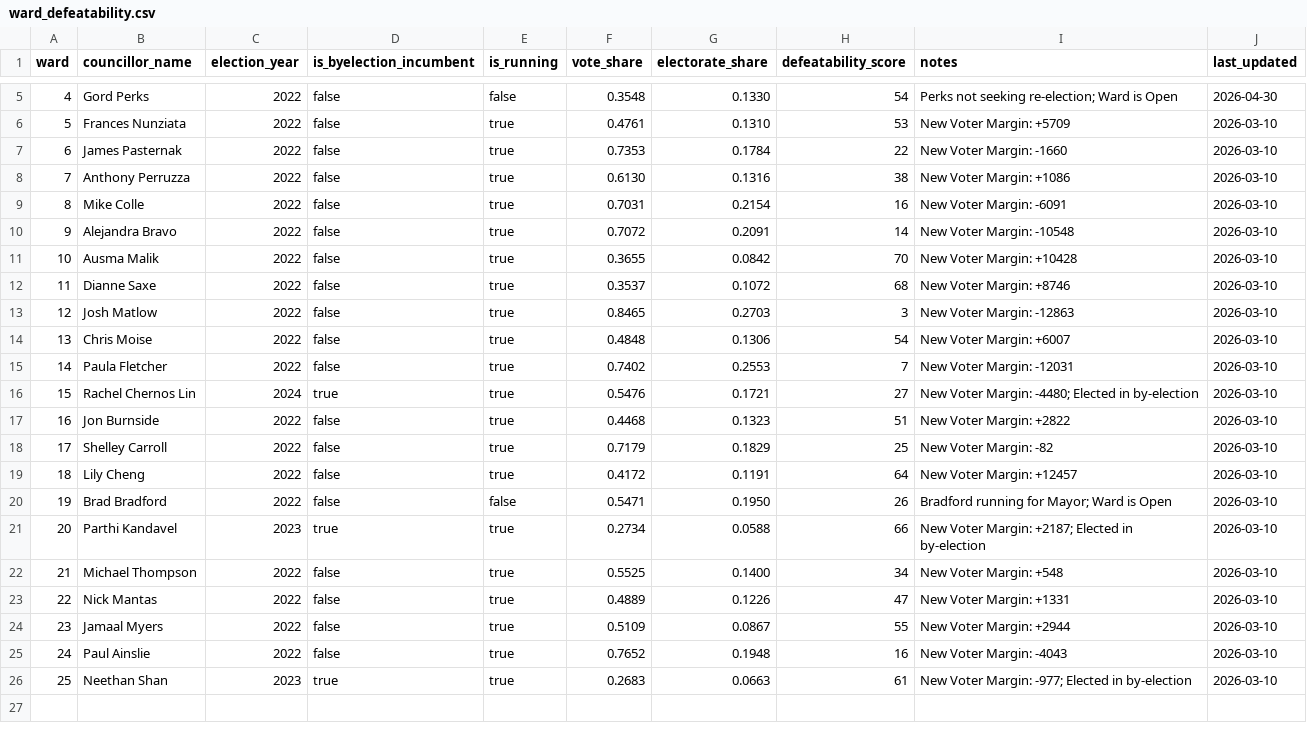
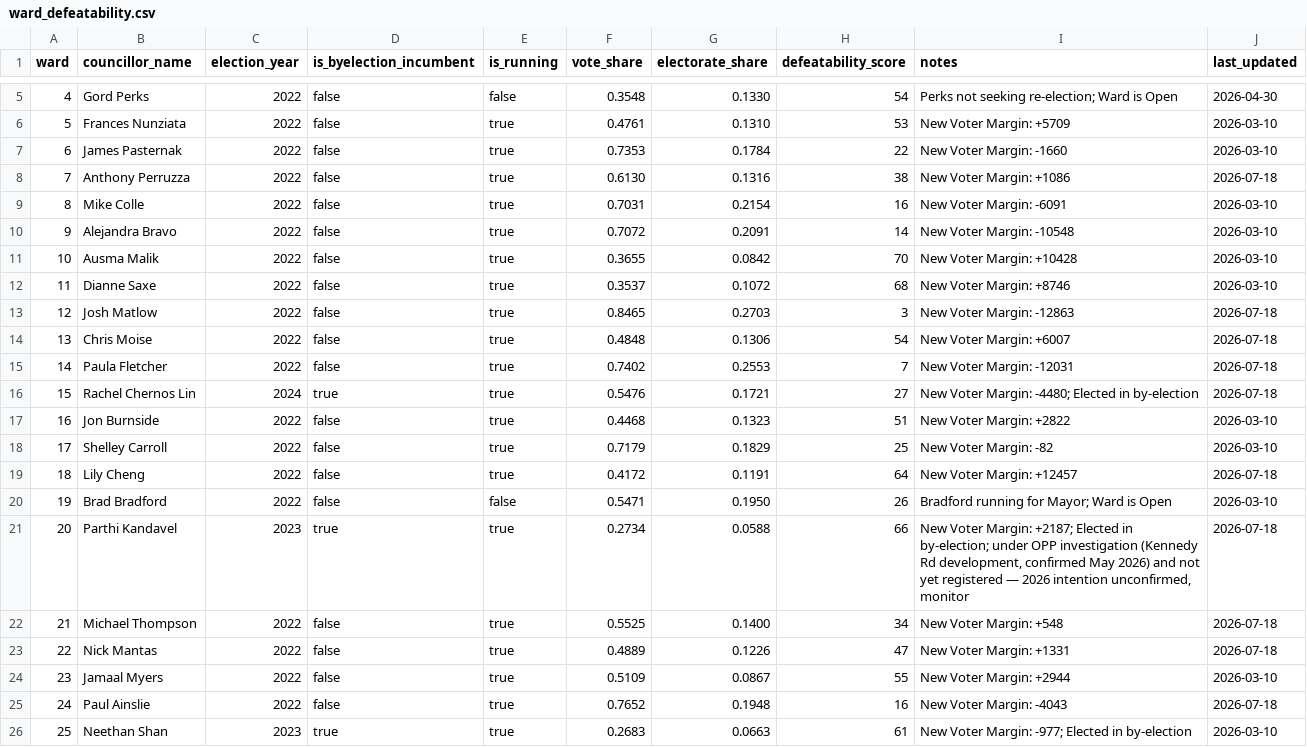
Before and after one commit to alexwolson/toronto-election-poll-tracker-data, a CSV file: data/raw/defeatability/ward_defeatability.csv, drawn as a sheet; only a part is shown, gaps mark what is left out.

```diff
--- a/data/raw/defeatability/ward_defeatability.csv
+++ b/data/raw/defeatability/ward_defeatability.csv
@@ -7,3 +7,3 @@ ward,councillor_name,election_year,is_byelection_incumbent,is_running,vote_share
 6,James Pasternak,2022,false,true,0.7353,0.1784,22,New Voter Margin: -1660,2026-03-10
-7,Anthony Perruzza,2022,false,true,0.6130,0.1316,38,New Voter Margin: +1086,2026-03-10
+7,Anthony Perruzza,2022,false,true,0.6130,0.1316,38,New Voter Margin: +1086,2026-07-18
 8,Mike Colle,2022,false,true,0.7031,0.2154,16,New Voter Margin: -6091,2026-03-10
@@ -12,15 +12,15 @@ ward,councillor_name,election_year,is_byelection_incumbent,is_running,vote_share
 11,Dianne Saxe,2022,false,true,0.3537,0.1072,68,New Voter Margin: +8746,2026-03-10
-12,Josh Matlow,2022,false,true,0.8465,0.2703,3,New Voter Margin: -12863,2026-03-10
-13,Chris Moise,2022,false,true,0.4848,0.1306,54,New Voter Margin: +6007,2026-03-10
-14,Paula Fletcher,2022,false,true,0.7402,0.2553,7,New Voter Margin: -12031,2026-03-10
-15,Rachel Chernos Lin,2024,true,true,0.5476,0.1721,27,New Voter Margin: -4480; Elected in by-election,2026-03-10
+12,Josh Matlow,2022,false,true,0.8465,0.2703,3,New Voter Margin: -12863,2026-07-18
+13,Chris Moise,2022,false,true,0.4848,0.1306,54,New Voter Margin: +6007,2026-07-18
+14,Paula Fletcher,2022,false,true,0.7402,0.2553,7,New Voter Margin: -12031,2026-07-18
+15,Rachel Chernos Lin,2024,true,true,0.5476,0.1721,27,New Voter Margin: -4480; Elected in by-election,2026-07-18
 16,Jon Burnside,2022,false,true,0.4468,0.1323,51,New Voter Margin: +2822,2026-03-10
 17,Shelley Carroll,2022,false,true,0.7179,0.1829,25,New Voter Margin: -82,2026-03-10
-18,Lily Cheng,2022,false,true,0.4172,0.1191,64,New Voter Margin: +12457,2026-03-10
+18,Lily Cheng,2022,false,true,0.4172,0.1191,64,New Voter Margin: +12457,2026-07-18
 19,Brad Bradford,2022,false,false,0.5471,0.1950,26,Bradford running for Mayor; Ward is Open,2026-03-10
-20,Parthi Kandavel,2023,true,true,0.2734,0.0588,66,New Voter Margin: +2187; Elected in by-election,2026-03-10
-21,Michael Thompson,2022,false,true,0.5525,0.1400,34,New Voter Margin: +548,2026-03-10
-22,Nick Mantas,2022,false,true,0.4889,0.1226,47,New Voter Margin: +1331,2026-03-10
+20,Parthi Kandavel,2023,true,true,0.2734,0.0588,66,"New Voter Margin: +2187; Elected in by-election; under OPP investigation (Kennedy Rd development, confirmed May 2026) and not yet registered — 2026 intention unconfirmed, monitor",2026-07-18
+21,Michael Thompson,2022,false,true,0.5525,0.1400,34,New Voter Margin: +548,2026-07-18
+22,Nick Mantas,2022,false,true,0.4889,0.1226,47,New Voter Margin: +1331,2026-07-18
 23,Jamaal Myers,2022,false,true,0.5109,0.0867,55,New Voter Margin: +2944,2026-03-10
-24,Paul Ainslie,2022,false,true,0.7652,0.1948,16,New Voter Margin: -4043,2026-03-10
+24,Paul Ainslie,2022,false,true,0.7652,0.1948,16,New Voter Margin: -4043,2026-07-18
 25,Neethan Shan,2023,true,true,0.2683,0.0663,61,New Voter Margin: -977; Elected in by-election,2026-03-10
```
Also changed, not shown: data/processed/ward_defeatability.csv, 20 other files.
